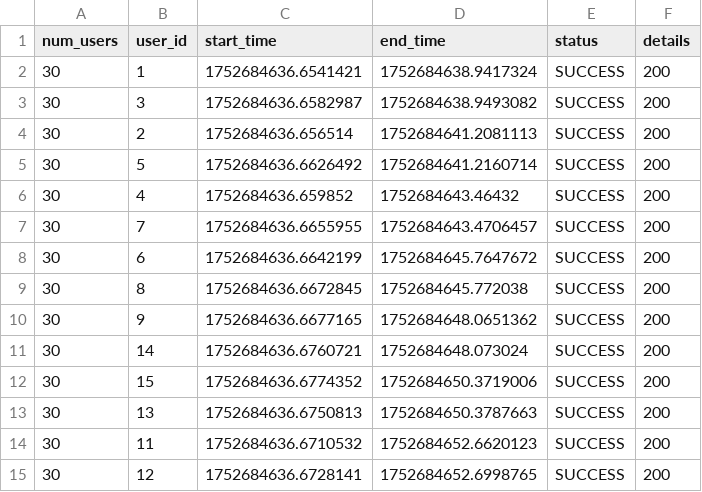
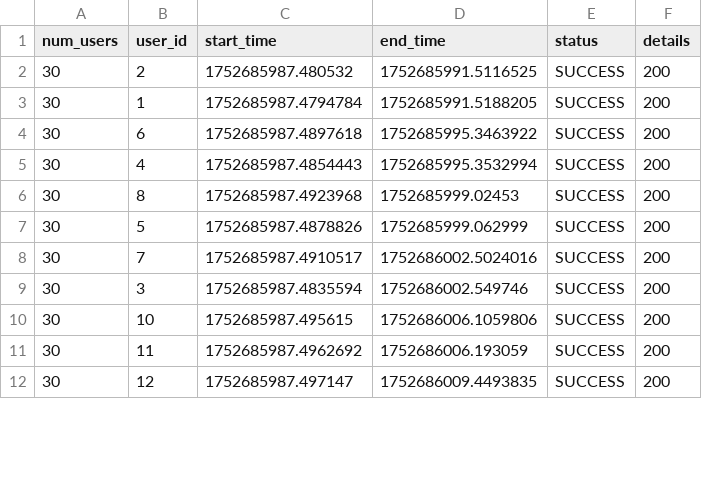
Before and after one commit to ValerioGoretti/PromiseScalability, a CSV file: scalability_30.csv, drawn as a sheet; only a part is shown; the diff covers the shown part only.

```diff
--- a/scalability_30.csv
+++ b/scalability_30.csv
@@ -1,15 +1,12 @@
 num_users,user_id,start_time,end_time,status,details
-30,1,1752684636.6541421,1752684638.9417324,SUCCESS,200
-30,3,1752684636.6582987,1752684638.9493082,SUCCESS,200
-30,2,1752684636.656514,1752684641.2081113,SUCCESS,200
-30,5,1752684636.6626492,1752684641.2160714,SUCCESS,200
-30,4,1752684636.659852,1752684643.46432,SUCCESS,200
-30,7,1752684636.6655955,1752684643.4706457,SUCCESS,200
-30,6,1752684636.6642199,1752684645.7647672,SUCCESS,200
-30,8,1752684636.6672845,1752684645.772038,SUCCESS,200
-30,9,1752684636.6677165,1752684648.0651362,SUCCESS,200
-30,14,1752684636.6760721,1752684648.073024,SUCCESS,200
-30,15,1752684636.6774352,1752684650.3719006,SUCCESS,200
-30,13,1752684636.6750813,1752684650.3787663,SUCCESS,200
-30,11,1752684636.6710532,1752684652.6620123,SUCCESS,200
-30,12,1752684636.6728141,1752684652.6998765,SUCCESS,200
+30,2,1752685987.480532,1752685991.5116525,SUCCESS,200
+30,1,1752685987.4794784,1752685991.5188205,SUCCESS,200
+30,6,1752685987.4897618,1752685995.3463922,SUCCESS,200
+30,4,1752685987.4854443,1752685995.3532994,SUCCESS,200
+30,8,1752685987.4923968,1752685999.02453,SUCCESS,200
+30,5,1752685987.4878826,1752685999.062999,SUCCESS,200
+30,7,1752685987.4910517,1752686002.5024016,SUCCESS,200
+30,3,1752685987.4835594,1752686002.549746,SUCCESS,200
+30,10,1752685987.495615,1752686006.1059806,SUCCESS,200
+30,11,1752685987.4962692,1752686006.193059,SUCCESS,200
+30,12,1752685987.497147,1752686009.4493835,SUCCESS,200
```
Also changed, not shown: 6 added rows, 3 removed rows and 31 edited cells elsewhere in this file, scalability_10.csv, scalability_40.csv, 8 other files.
